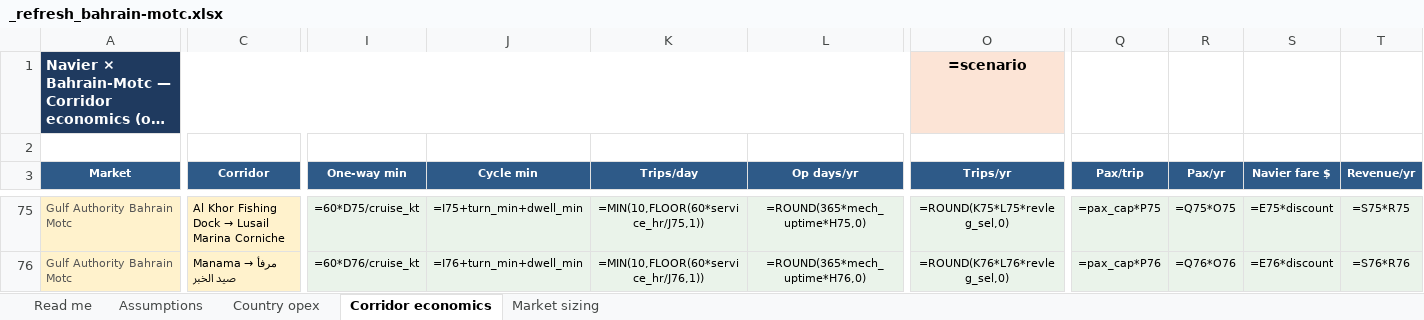
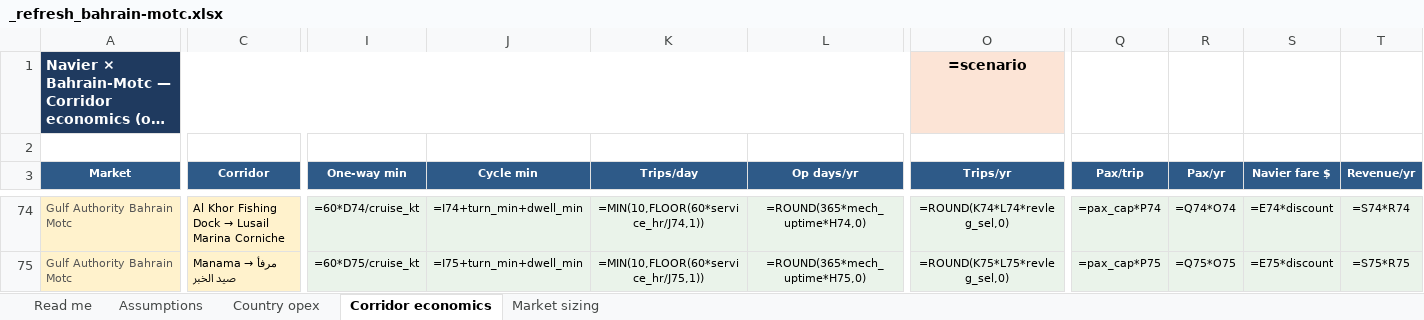
Before and after one commit to jaideepdhanoa/navier-atlas, an Excel workbook: finance/_refresh_bahrain-motc.xlsx, sheet Corridor economics, drawn as a sheet; only a part is shown, gaps mark what is left out; long unchanged cells end in …; values as stored, in another font and other column widths than the file's, no borders; formulas without a stored value are shown as written; addresses are those after the commit; the diff covers the shown part only; the diff names each change by its address in the sheet, - before the commit and + after, or states it on an @@ line.

```diff
--- a/finance/_refresh_bahrain-motc.xlsx (sheet Corridor economics)
+++ b/finance/_refresh_bahrain-motc.xlsx (sheet Corridor economics)
-I74 (One-way min): =60*D75/cruise_kt
+I74 (One-way min): =60*D74/cruise_kt
-J74 (Cycle min): =I75+turn_min+dwell_min
+J74 (Cycle min): =I74+turn_min+dwell_min
-K74 (Trips/day): =MIN(10,FLOOR(60*service_hr/J75,1))
+K74 (Trips/day): =MIN(10,FLOOR(60*service_hr/J74,1))
-L74 (Op days/yr): =ROUND(365*mech_uptime*H75,0)
+L74 (Op days/yr): =ROUND(365*mech_uptime*H74,0)
-O74 (Trips/yr): =ROUND(K75*L75*revleg_sel,0)
+O74 (Trips/yr): =ROUND(K74*L74*revleg_sel,0)
-Q74 (Pax/trip): =pax_cap*P75
+Q74 (Pax/trip): =pax_cap*P74
-R74 (Pax/yr): =Q75*O75
+R74 (Pax/yr): =Q74*O74
-S74 (Navier fare $): =E75*discount
+S74 (Navier fare $): =E74*discount
-T74 (Revenue/yr): =S75*R75
+T74 (Revenue/yr): =S74*R74
-I75 (One-way min): =60*D76/cruise_kt
+I75 (One-way min): =60*D75/cruise_kt
-J75 (Cycle min): =I76+turn_min+dwell_min
+J75 (Cycle min): =I75+turn_min+dwell_min
-K75 (Trips/day): =MIN(10,FLOOR(60*service_hr/J76,1))
+K75 (Trips/day): =MIN(10,FLOOR(60*service_hr/J75,1))
-L75 (Op days/yr): =ROUND(365*mech_uptime*H76,0)
+L75 (Op days/yr): =ROUND(365*mech_uptime*H75,0)
-O75 (Trips/yr): =ROUND(K76*L76*revleg_sel,0)
+O75 (Trips/yr): =ROUND(K75*L75*revleg_sel,0)
-Q75 (Pax/trip): =pax_cap*P76
+Q75 (Pax/trip): =pax_cap*P75
-R75 (Pax/yr): =Q76*O76
+R75 (Pax/yr): =Q75*O75
-S75 (Navier fare $): =E76*discount
+S75 (Navier fare $): =E75*discount
-T75 (Revenue/yr): =S76*R76
+T75 (Revenue/yr): =S75*R75
```
Also changed, not shown: 2 added rows, 3 removed rows and 505 edited cells elsewhere in this sheet, finance/_master-unit-econ.xlsx, finance/_refresh_rakta.xlsx, 54 other files.
